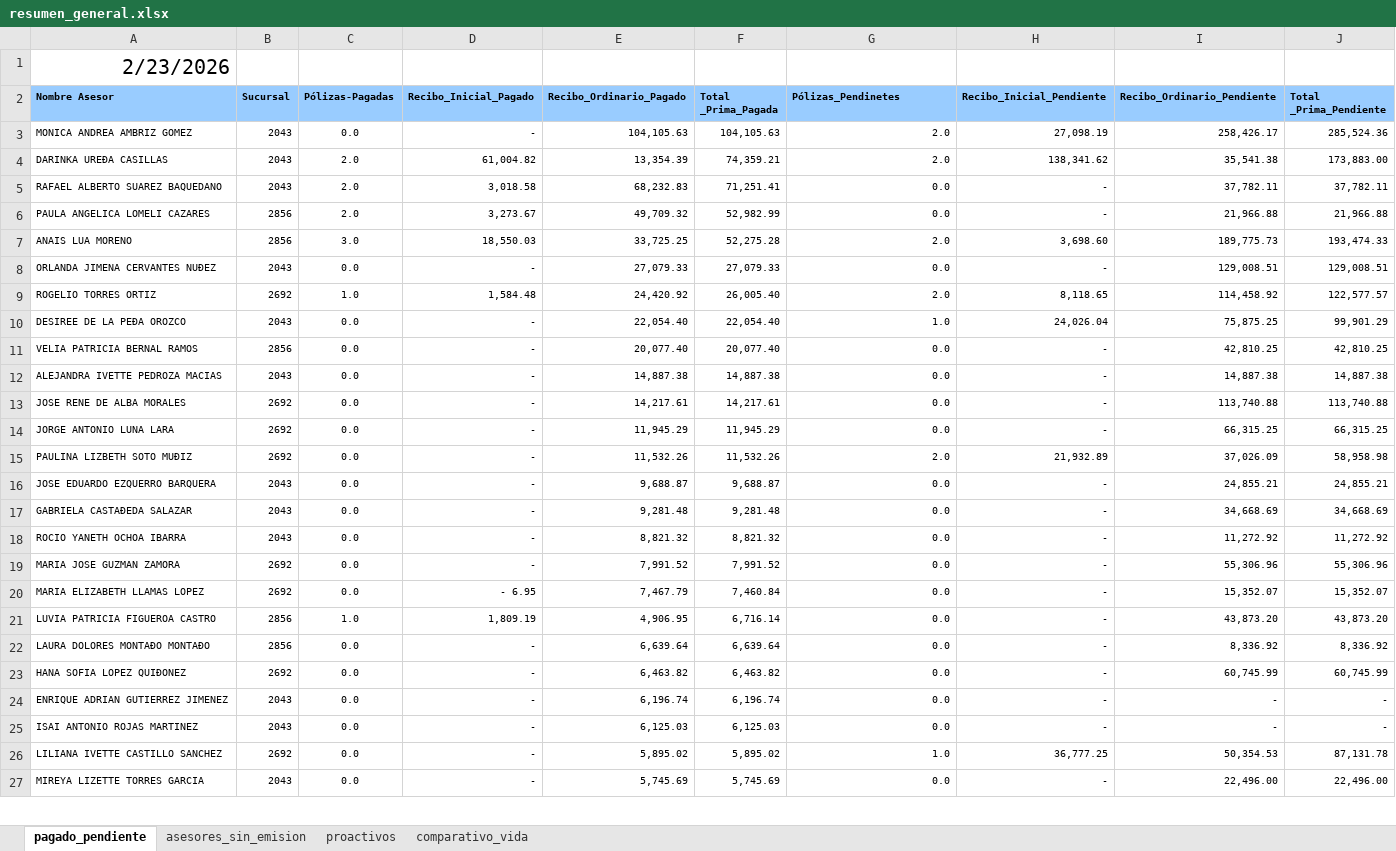
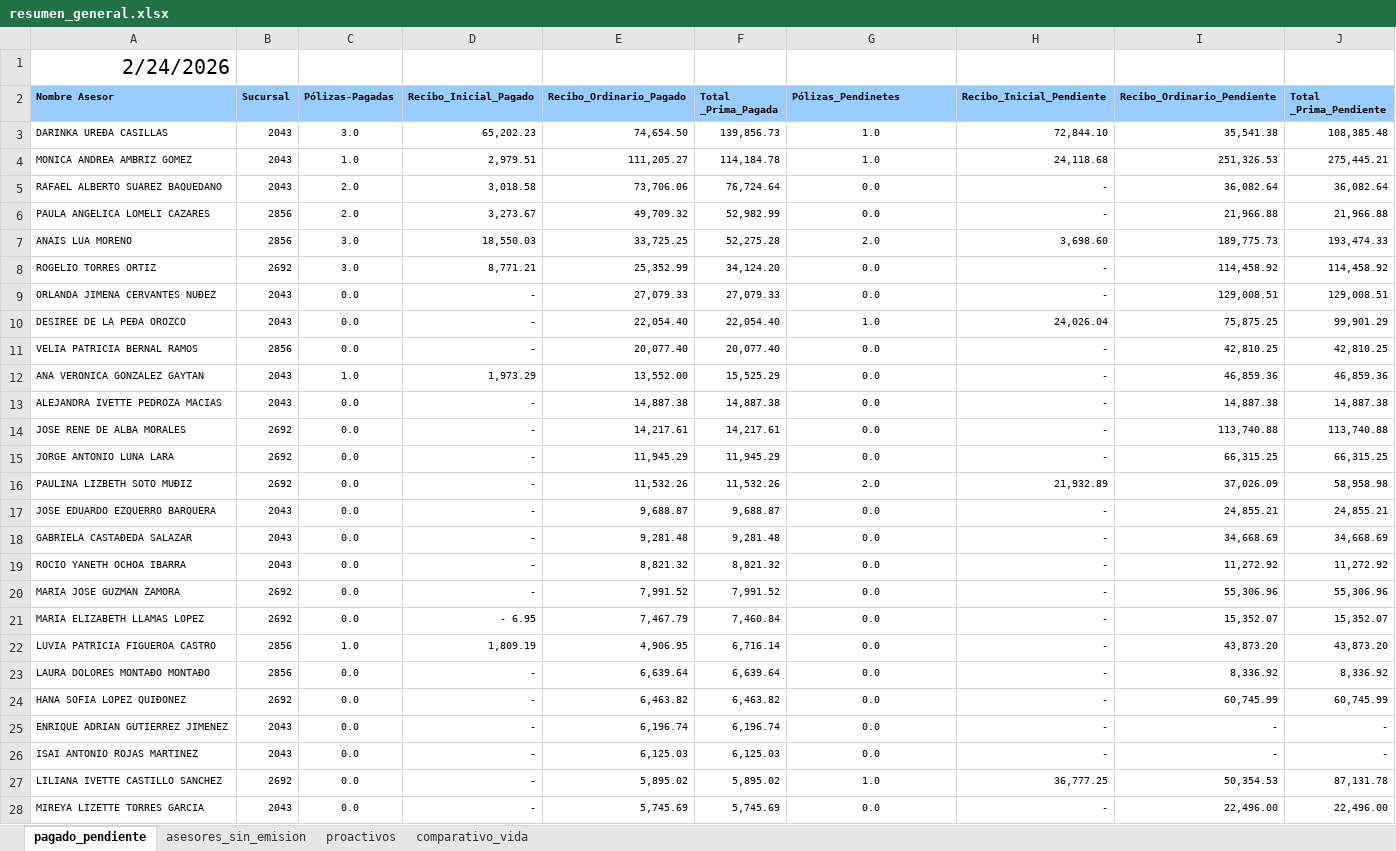
Before and after one commit to davalosdiego833/paneldecampanas, an Excel workbook: administrador/resumen_general.xlsx, sheet pagado_pendiente, drawn as a sheet; only a part is shown; values as stored, in another font and other column widths than the file's, no borders; conditional formats and table styles not drawn; removed rows and columns are numbered as before the commit, all else as after; the diff covers the shown part only; the diff names each change by its address in the sheet, - before the commit and + after, or states it on an @@ line.

Commit message:
v0.2.2 - Updated Pagado/Pendiente data (Feb 24 cut-off)

```diff
--- a/administrador/resumen_general.xlsx (sheet pagado_pendiente)
+++ b/administrador/resumen_general.xlsx (sheet pagado_pendiente)
-A1 (Nombre Asesor): 2/23/2026
+A1 (Nombre Asesor): 2/24/2026
-row 3: MONICA ANDREA AMBRIZ GOMEZ | 2043 | 0.0 | - | 104,105.63 | 104,105.63 | 2.0 | 27,098.19 | 258,426.17 | 285,524.36
-C3 (Pólizas-Pagadas): 2.0
+C3 (Pólizas-Pagadas): 3.0
-D3 (Recibo_Inicial_Pagado): 61,004.82
+D3 (Recibo_Inicial_Pagado): 65,202.23
-E3 (Recibo_Ordinario_Pagado): 13,354.39
+E3 (Recibo_Ordinario_Pagado): 74,654.50
-F3 (Total _Prima_Pagada): 74,359.21
+F3 (Total _Prima_Pagada): 139,856.73
-G3 (Pólizas_Pendinetes): 2.0
+G3 (Pólizas_Pendinetes): 1.0
-G3 alignment: right
+G3 alignment: center
-H3 (Recibo_Inicial_Pendiente): 138,341.62
+H3 (Recibo_Inicial_Pendiente): 72,844.10
-J3 (Total _Prima_Pendiente): 173,883.00
+J3 (Total _Prima_Pendiente): 108,385.48
+row 4: MONICA ANDREA AMBRIZ GOMEZ | 2043 | 1.0 | 2,979.51 | 111,205.27 | 114,184.78 | 1.0 | 24,118.68 | 251,326.53 | 275,445.21
-E5 (Recibo_Ordinario_Pagado): 68,232.83
+E5 (Recibo_Ordinario_Pagado): 73,706.06
-F5 (Total _Prima_Pagada): 71,251.41
+F5 (Total _Prima_Pagada): 76,724.64
-G5:G7 alignment: right
+G5:G7 alignment: center
-I5 (Recibo_Ordinario_Pendiente): 37,782.11
+I5 (Recibo_Ordinario_Pendiente): 36,082.64
-J5 (Total _Prima_Pendiente): 37,782.11
+J5 (Total _Prima_Pendiente): 36,082.64
+row 8: ROGELIO TORRES ORTIZ | 2692 | 3.0 | 8,771.21 | 25,352.99 | 34,124.20 | 0.0 | - | 114,458.92 | 114,458.92
-G9 alignment: right
+G9 alignment: center
-row 9: ROGELIO TORRES ORTIZ | 2692 | 1.0 | 1,584.48 | 24,420.92 | 26,005.40 | 2.0 | 8,118.65 | 114,458.92 | 122,577.57
-G10:G11 alignment: right
+G10:G11 alignment: center
+row 12: ANA VERONICA GONZALEZ GAYTAN | 2043 | 1.0 | 1,973.29 | 13,552.00 | 15,525.29 | 0.0 | - | 46,859.36 | 46,859.36
-G13:G28 alignment: right
+G13:G28 alignment: center
```
Also changed, not shown: 1 added row, 2 removed rows and cell formats elsewhere in this sheet.
